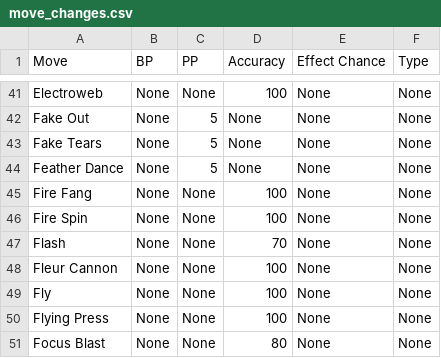
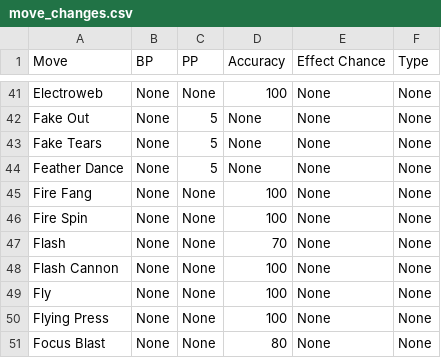
Before and after one commit to mwklose/linechef, a CSV file: db/move_changes.csv, drawn as a sheet; only a part is shown, gaps mark what is left out.

Commit message:
enh: RnB specific move adjustments

```diff
--- a/db/move_changes.csv
+++ b/db/move_changes.csv
@@ -47,3 +47,3 @@ Fire Spin,None,None,100,None,None
 Flash,None,None,70,None,None
-Fleur Cannon,None,None,100,None,None
+Flash Cannon,None,None,100,None,None
 Fly,None,None,100,None,None
```
Also changed, not shown: 4 other files.
